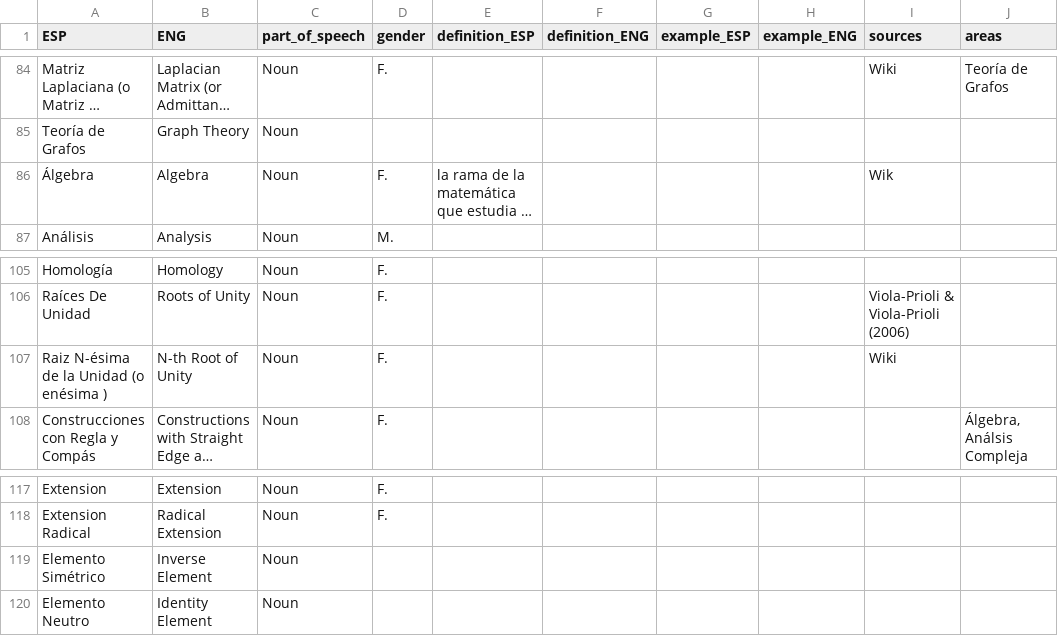
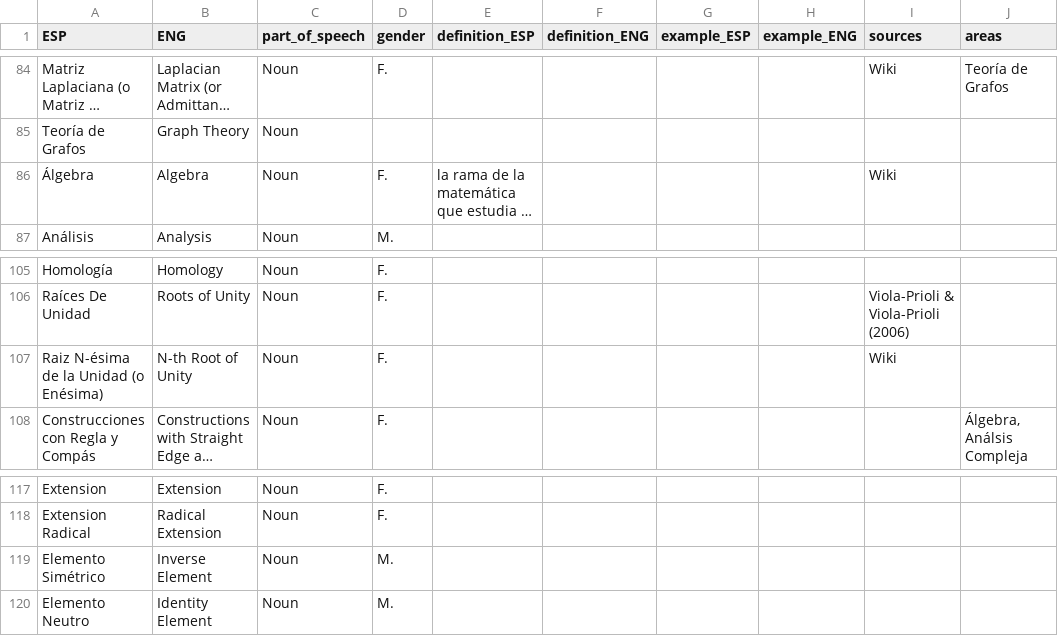
Before and after one commit to AldenMB/MateMath, a CSV file: dictionary.csv, drawn as a sheet; only a part is shown, gaps mark what is left out; long unchanged cells end in …; the diff names each change by its address in the sheet, - before the commit and + after, or states it on an @@ line.

Commit message:
Update dictionary.csv

```diff
--- a/dictionary.csv
+++ b/dictionary.csv
-I86 (sources): Wik
+I86 (sources): Wiki
-A107 (ESP): Raiz N-ésima de la Unidad (o enésima )
+A107 (ESP): Raiz N-ésima de la Unidad (o Enésima)
-D119:D120 (gender): (empty)
+D119:D120 (gender): M.
```
